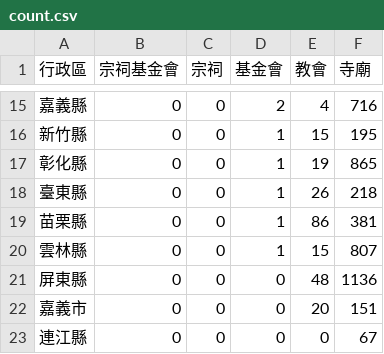
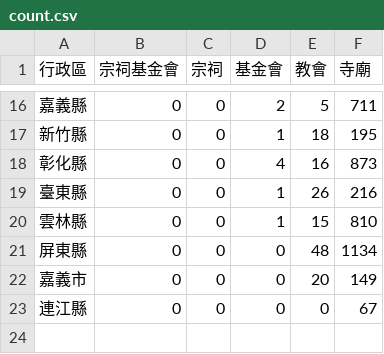
Before and after one commit to kiang/religion, a CSV file: data/count.csv, drawn as a sheet; only a part is shown, gaps mark what is left out; the diff covers the shown part only.

```diff
--- a/data/count.csv
+++ b/data/count.csv
@@ -15,9 +16,8 @@
-嘉義縣,0,0,2,4,716
-新竹縣,0,0,1,15,195
-彰化縣,0,0,1,19,865
-臺東縣,0,0,1,26,218
-苗栗縣,0,0,1,86,381
-雲林縣,0,0,1,15,807
-屏東縣,0,0,0,48,1136
-嘉義市,0,0,0,20,151
+嘉義縣,0,0,2,5,711
+新竹縣,0,0,1,18,195
+彰化縣,0,0,4,16,873
+臺東縣,0,0,1,26,216
+雲林縣,0,0,1,15,810
+屏東縣,0,0,0,48,1134
+嘉義市,0,0,0,20,149
 連江縣,0,0,0,0,67
```
Also changed, not shown: 2 added rows, 1 removed row and 29 edited cells elsewhere in this file, data/missing.csv, 27 other files.
